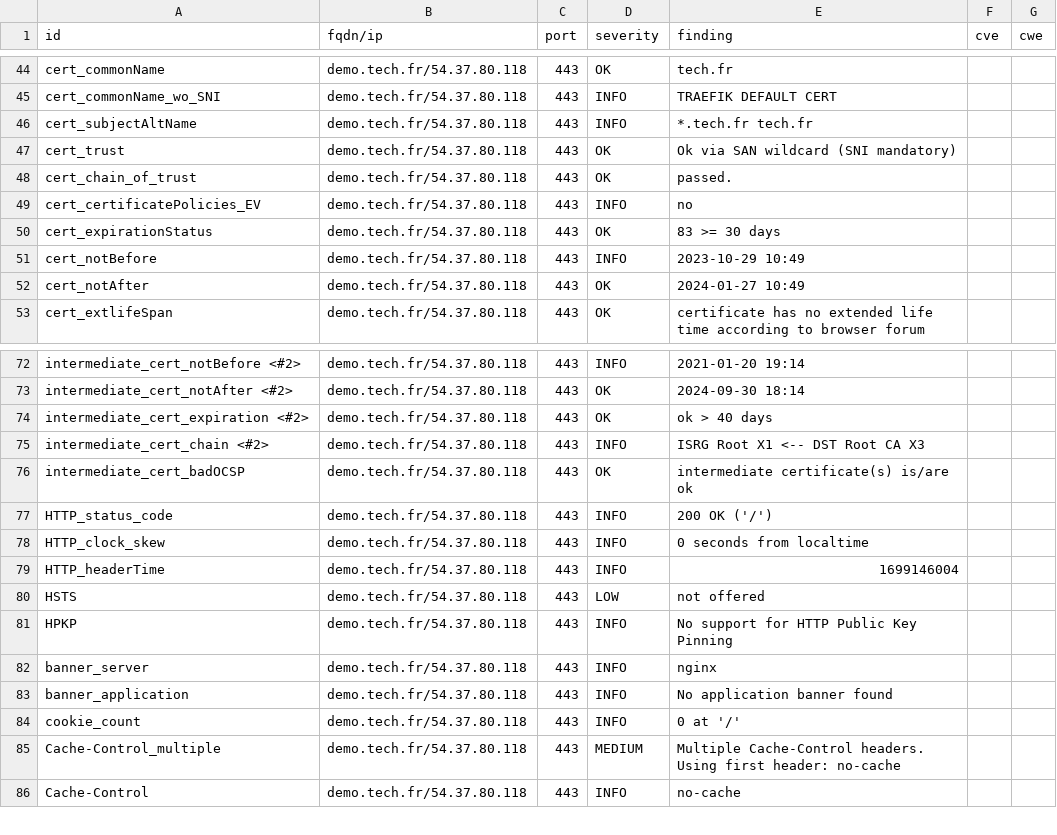
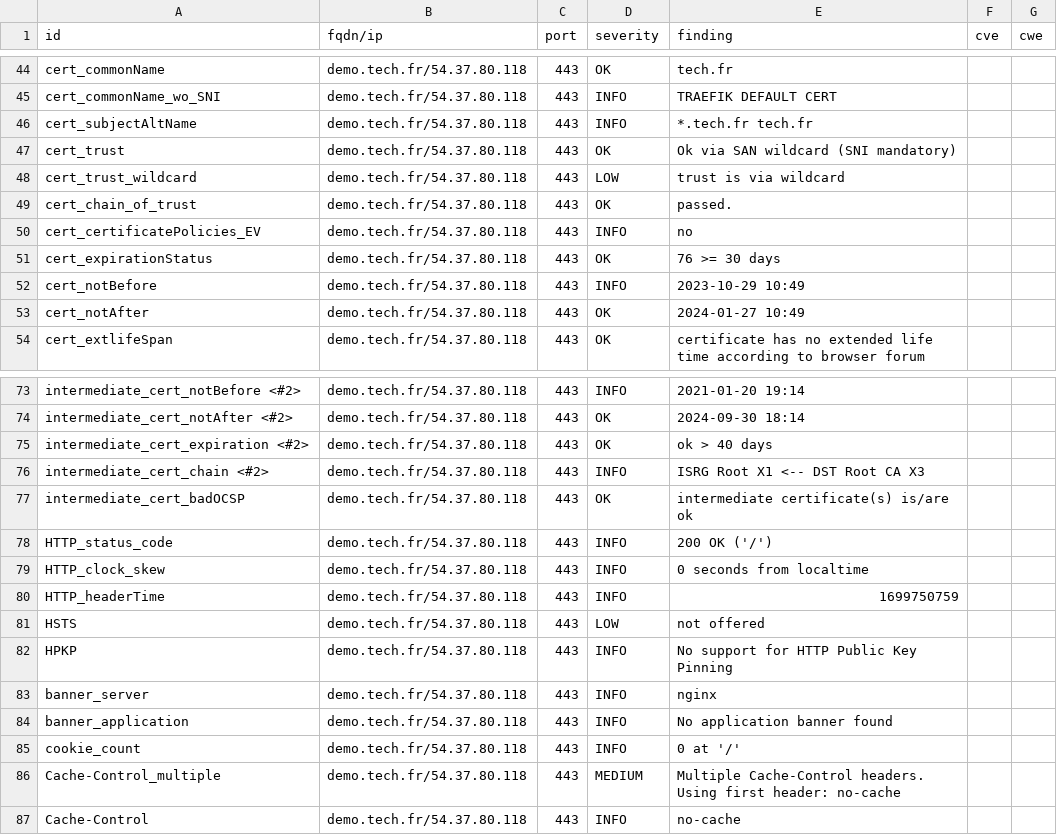
Before and after one commit to passtech/website-monitoring, a CSV file: results/aHR0cHM6Ly9kZW1vLnRlY2guZnI=/testssl.csv, drawn as a sheet; only a part is shown, gaps mark what is left out.

```diff
--- a/results/aHR0cHM6Ly9kZW1vLnRlY2guZnI=/testssl.csv
+++ b/results/aHR0cHM6Ly9kZW1vLnRlY2guZnI=/testssl.csv
@@ -47,5 +47,6 @@
 "cert_trust","demo.tech.fr/54.37.80.118","443","OK","Ok via SAN wildcard (SNI mandatory)","",""
+"cert_trust_wildcard","demo.tech.fr/54.37.80.118","443","LOW","trust is via wildcard","",""
 "cert_chain_of_trust","demo.tech.fr/54.37.80.118","443","OK","passed.","",""
 "cert_certificatePolicies_EV","demo.tech.fr/54.37.80.118","443","INFO","no","",""
-"cert_expirationStatus","demo.tech.fr/54.37.80.118","443","OK","83 >= 30 days","",""
+"cert_expirationStatus","demo.tech.fr/54.37.80.118","443","OK","76 >= 30 days","",""
 "cert_notBefore","demo.tech.fr/54.37.80.118","443","INFO","2023-10-29 10:49","",""
@@ -78,3 +79,3 @@
 "HTTP_clock_skew","demo.tech.fr/54.37.80.118","443","INFO","0 seconds from localtime","",""
-"HTTP_headerTime","demo.tech.fr/54.37.80.118","443","INFO","1699146004","",""
+"HTTP_headerTime","demo.tech.fr/54.37.80.118","443","INFO","1699750759","",""
 "HSTS","demo.tech.fr/54.37.80.118","443","LOW","not offered","",""
```
Also changed, not shown: 11 other files.
